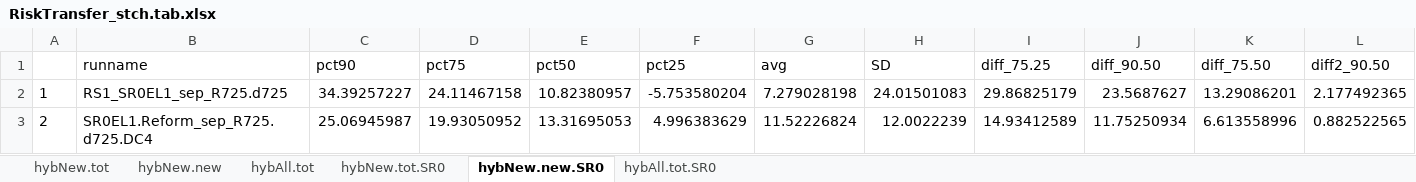
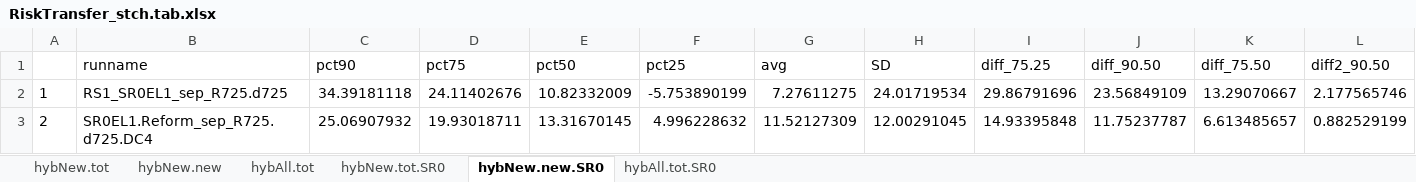
Before and after one commit to marshallpku/Model_PSERS, an Excel workbook: Results/RiskTransfer/RiskTransfer_stch.tab.xlsx, sheet hybNew.new.SR0, drawn as a sheet; only a part is shown; values as stored, in another font and other column widths than the file's, no borders; the diff covers the shown part only; the diff names each change by its address in the sheet, - before the commit and + after, or states it on an @@ line.

```diff
--- a/Results/RiskTransfer/RiskTransfer_stch.tab.xlsx (sheet hybNew.new.SR0)
+++ b/Results/RiskTransfer/RiskTransfer_stch.tab.xlsx (sheet hybNew.new.SR0)
-C2 (pct90): 34.39257227
+C2 (pct90): 34.39181118
-D2 (pct75): 24.11467158
+D2 (pct75): 24.11402676
-E2 (pct50): 10.82380957
+E2 (pct50): 10.82332009
-F2 (pct25): -5.753580204
+F2 (pct25): -5.753890199
-G2 (avg): 7.279028198
+G2 (avg): 7.27611275
-H2 (SD): 24.01501083
+H2 (SD): 24.01719534
-I2 (diff_75.25): 29.86825179
+I2 (diff_75.25): 29.86791696
-J2 (diff_90.50): 23.5687627
+J2 (diff_90.50): 23.56849109
-K2 (diff_75.50): 13.29086201
+K2 (diff_75.50): 13.29070667
-L2 (diff2_90.50): 2.177492365
+L2 (diff2_90.50): 2.177565746
-C3 (pct90): 25.06945987
+C3 (pct90): 25.06907932
-D3 (pct75): 19.93050952
+D3 (pct75): 19.93018711
-E3 (pct50): 13.31695053
+E3 (pct50): 13.31670145
-F3 (pct25): 4.996383629
+F3 (pct25): 4.996228632
-G3 (avg): 11.52226824
+G3 (avg): 11.52127309
-H3 (SD): 12.0022239
+H3 (SD): 12.00291045
-I3 (diff_75.25): 14.93412589
+I3 (diff_75.25): 14.93395848
-J3 (diff_90.50): 11.75250934
+J3 (diff_90.50): 11.75237787
-K3 (diff_75.50): 6.613558996
+K3 (diff_75.50): 6.613485657
-L3 (diff2_90.50): 0.882522565
+L3 (diff2_90.50): 0.882529199
```
Also changed, not shown: 2 edited cells elsewhere in this sheet, sheet hybNew.new, sheet hybNew.tot.SR0, sheet hybAll.tot.SR0, sheet hybNew.tot, sheet hybAll.tot, Results/Graphs_report/tables.xlsx, Results/RiskTransfer/CompareApproaches.xlsx, 21 other files.
